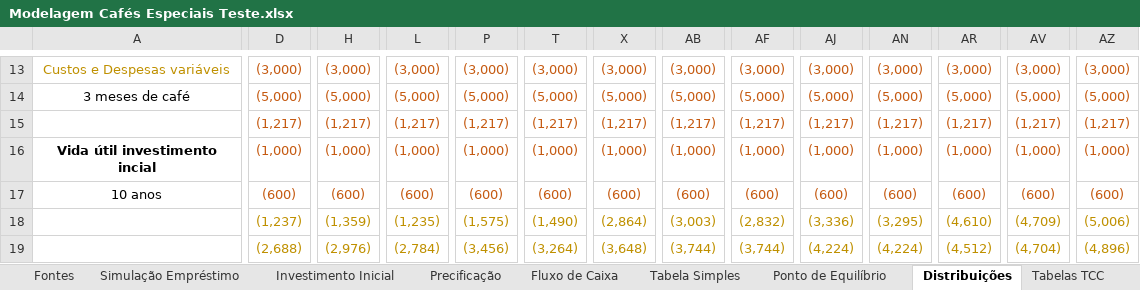
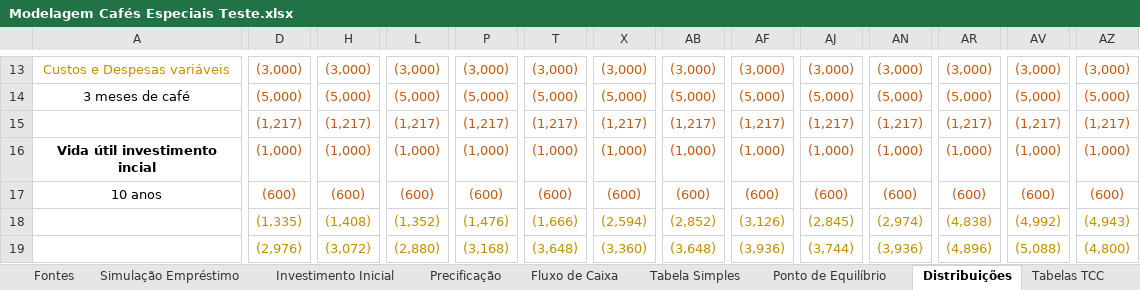
Before and after one commit to lucasgb33/C-digo-TCC, an Excel workbook: Modelagem Cafés Especiais Teste.xlsx, sheet Distribuições, drawn as a sheet; only a part is shown, gaps mark what is left out; values as stored, in another font and other column widths than the file's, no borders; conditional formats not drawn; the diff covers the shown part only; the diff names each change by its address in the sheet, - before the commit and + after, or states it on an @@ line.

```diff
--- a/Modelagem Cafés Especiais Teste.xlsx (sheet Distribuições)
+++ b/Modelagem Cafés Especiais Teste.xlsx (sheet Distribuições)
-D18: (1,237)
+D18: (1,335)
-H18: (1,359)
+H18: (1,408)
-L18: (1,235)
+L18: (1,352)
-P18: (1,575)
+P18: (1,476)
-T18: (1,490)
+T18: (1,666)
-X18: (2,864)
+X18: (2,594)
-AB18: (3,003)
+AB18: (2,852)
-AF18: (2,832)
+AF18: (3,126)
-AJ18: (3,336)
+AJ18: (2,845)
-AN18: (3,295)
+AN18: (2,974)
-AR18: (4,610)
+AR18: (4,838)
-AV18: (4,709)
+AV18: (4,992)
-AZ18: (5,006)
+AZ18: (4,943)
-D19: (2,688)
+D19: (2,976)
-H19: (2,976)
+H19: (3,072)
-L19: (2,784)
+L19: (2,880)
-P19: (3,456)
+P19: (3,168)
-T19: (3,264)
+T19: (3,648)
-X19: (3,648)
+X19: (3,360)
-AB19: (3,744)
+AB19: (3,648)
-AF19: (3,744)
+AF19: (3,936)
-AJ19: (4,224)
+AJ19: (3,744)
-AN19: (4,224)
+AN19: (3,936)
-AR19: (4,512)
+AR19: (4,896)
-AV19: (4,704)
+AV19: (5,088)
-AZ19: (4,896)
+AZ19: (4,800)
```
Also changed, not shown: 4 added rows, 4 removed rows and 1286 edited cells elsewhere in this sheet, sheet Tabelas TCC, 1 other file.
